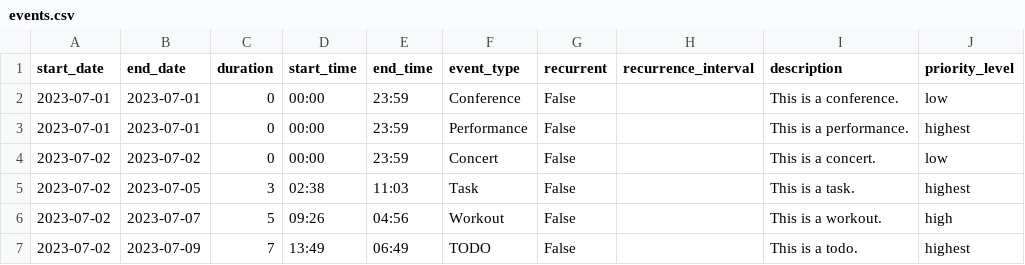
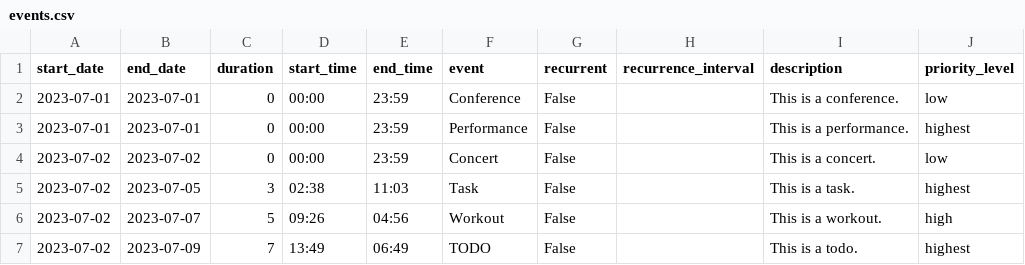
Before and after one commit to deepily/genie-in-the-box, a CSV file: src/conf/long-term-memory/events.csv, drawn as a sheet; only a part is shown.

Commit message:
Rename event_type to event

```diff
--- a/src/conf/long-term-memory/events.csv
+++ b/src/conf/long-term-memory/events.csv
@@ -1,2 +1,2 @@
-start_date,end_date,duration,start_time,end_time,event_type,recurrent,recurrence_interval,description,priority_level
+start_date,end_date,duration,start_time,end_time,event,recurrent,recurrence_interval,description,priority_level
 2023-07-01,2023-07-01,0,00:00,23:59,Conference,False,,This is a conference.,low
```
Also changed, not shown: 1 other file.
